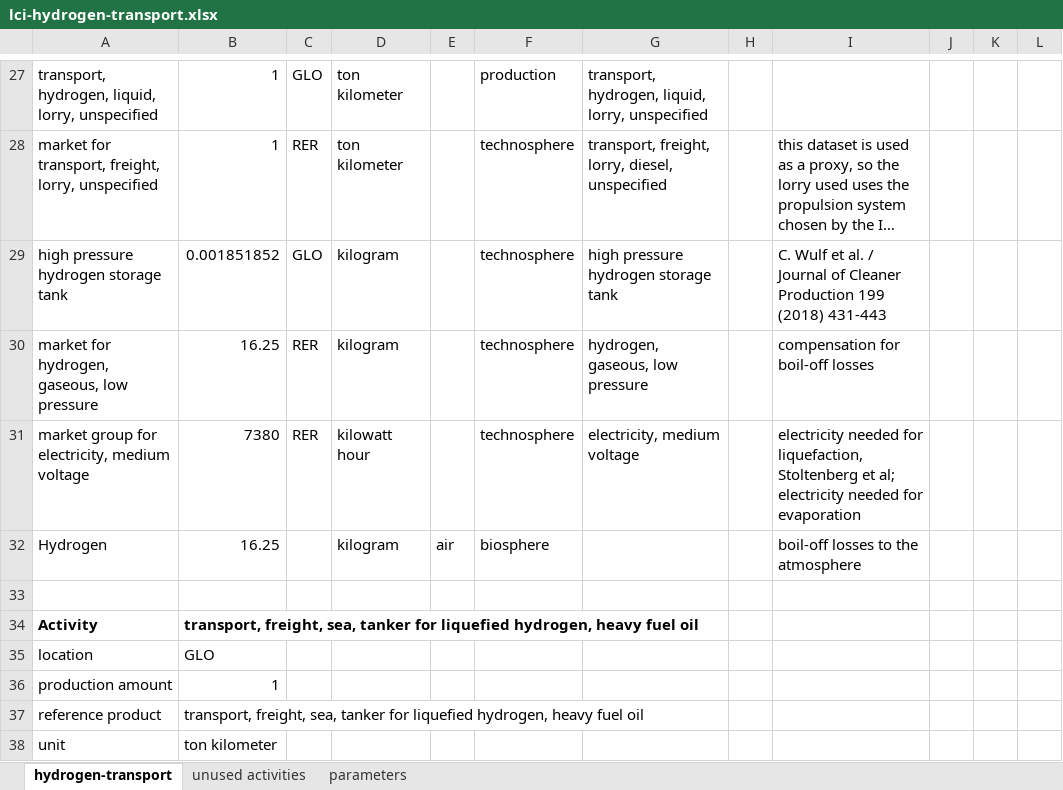
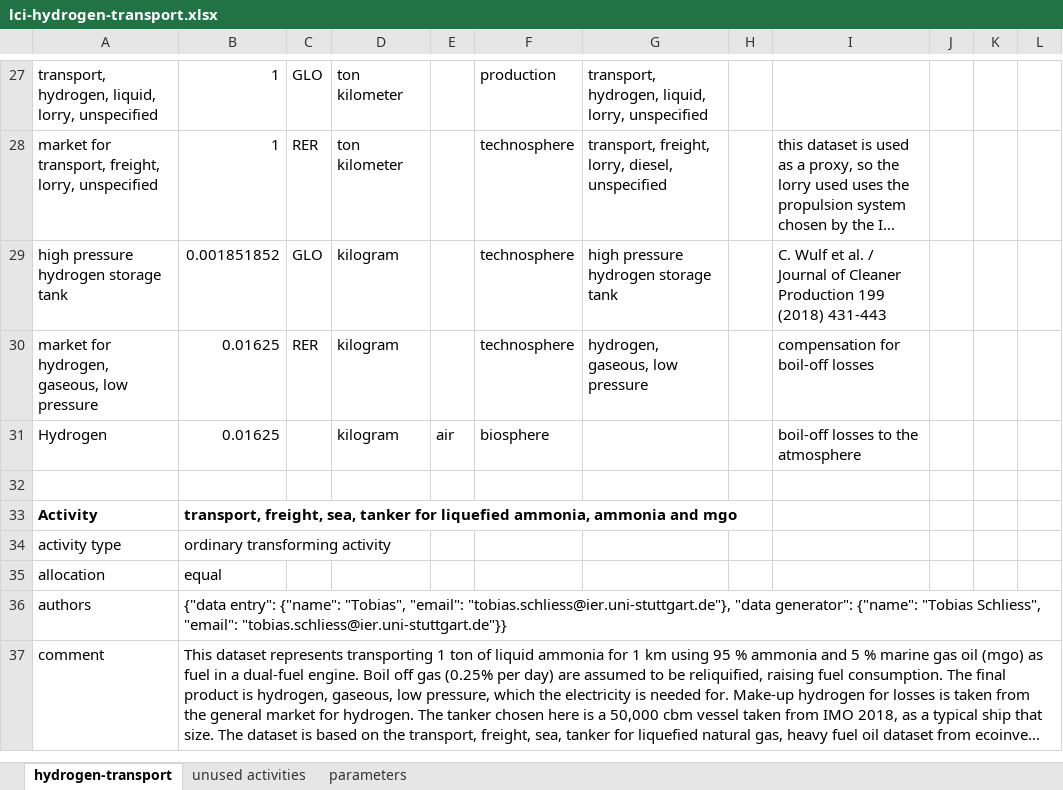
Before and after one commit to Tubias-Close/premise_h2-distribution, an Excel workbook: premise/data/additional_inventories/lci-hydrogen-transport.xlsx, sheet hydrogen-transport, drawn as a sheet; only a part is shown, gaps mark what is left out; the shorter side is filled out with more unchanged rows; long unchanged cells end in …; values as stored, in another font and other column widths than the file's, no borders; removed rows and columns are numbered as before the commit, all else as after; the diff covers the shown part only; the diff names each change by its address in the sheet, - before the commit and + after, or states it on an @@ line.

Commit message:
added hard-coded liquefaction and compression processes to GH2 and LH2 transport by shares and regionalization.

```diff
--- a/premise/data/additional_inventories/lci-hydrogen-transport.xlsx (sheet hydrogen-transport)
+++ b/premise/data/additional_inventories/lci-hydrogen-transport.xlsx (sheet hydrogen-transport)
-B30: 16.25
+B30: 0.01625
-row 31: market group for electricity, medium voltage | 7380 | RER | kilowatt hour |  | technosphere | electricity, medium voltage |  | electricity needed for liquefaction, Stoltenberg et al; electricity needed for evaporation
-B31: 16.25
+B31: 0.01625
-row 33: (empty)
-row 34: Activity | transport, freight, sea, tanker for liquefied hydrogen, heavy fuel oil
@@ row 35 moved to row 100: location @@
-row 36: production amount | 1
-row 37: reference product | transport, freight, sea, tanker for liquefied hydrogen, heavy fuel oil
-row 38: unit | ton kilometer
```
Also changed, not shown: 42 added rows, 7 removed rows, 1 moved row and 2 edited cells elsewhere in this sheet, sheet unused activities, formulas that keep their value, 4 other files.
